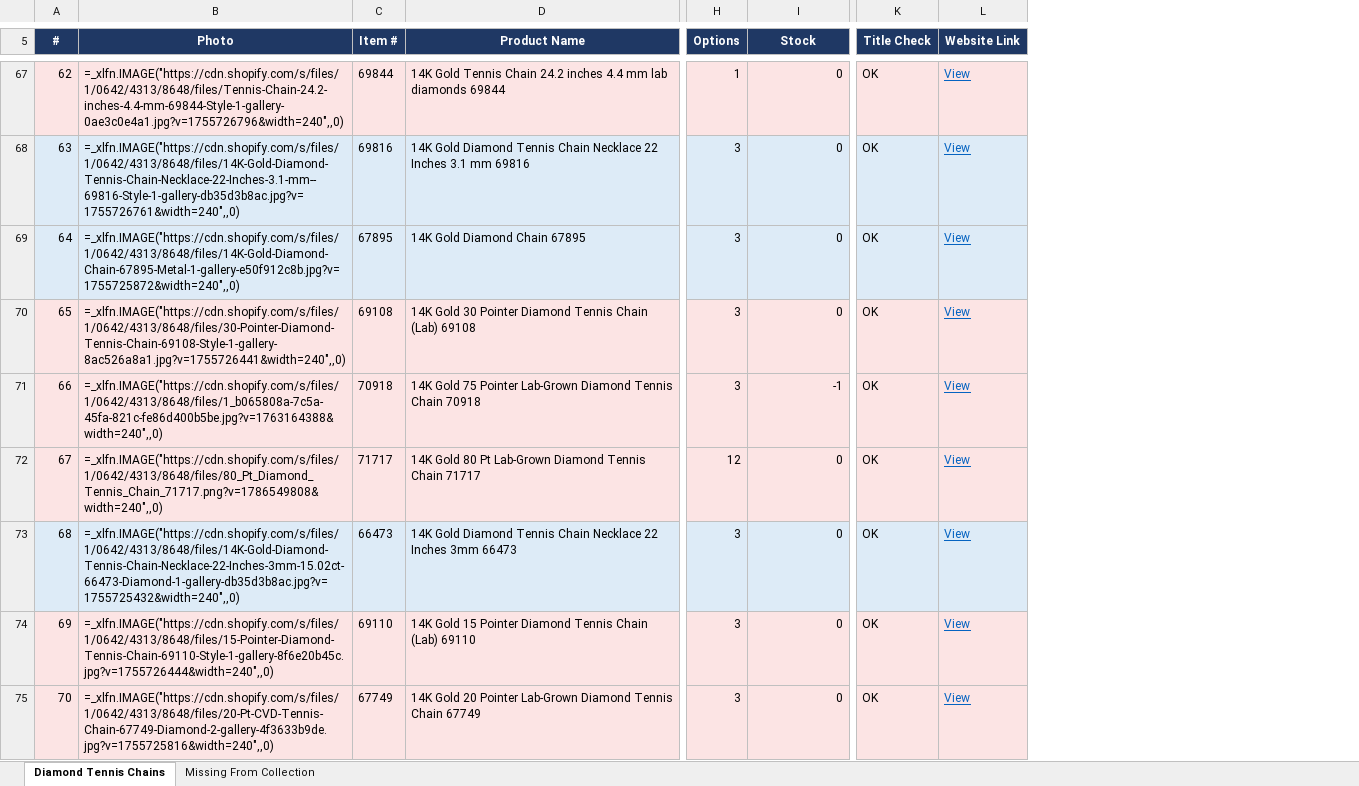
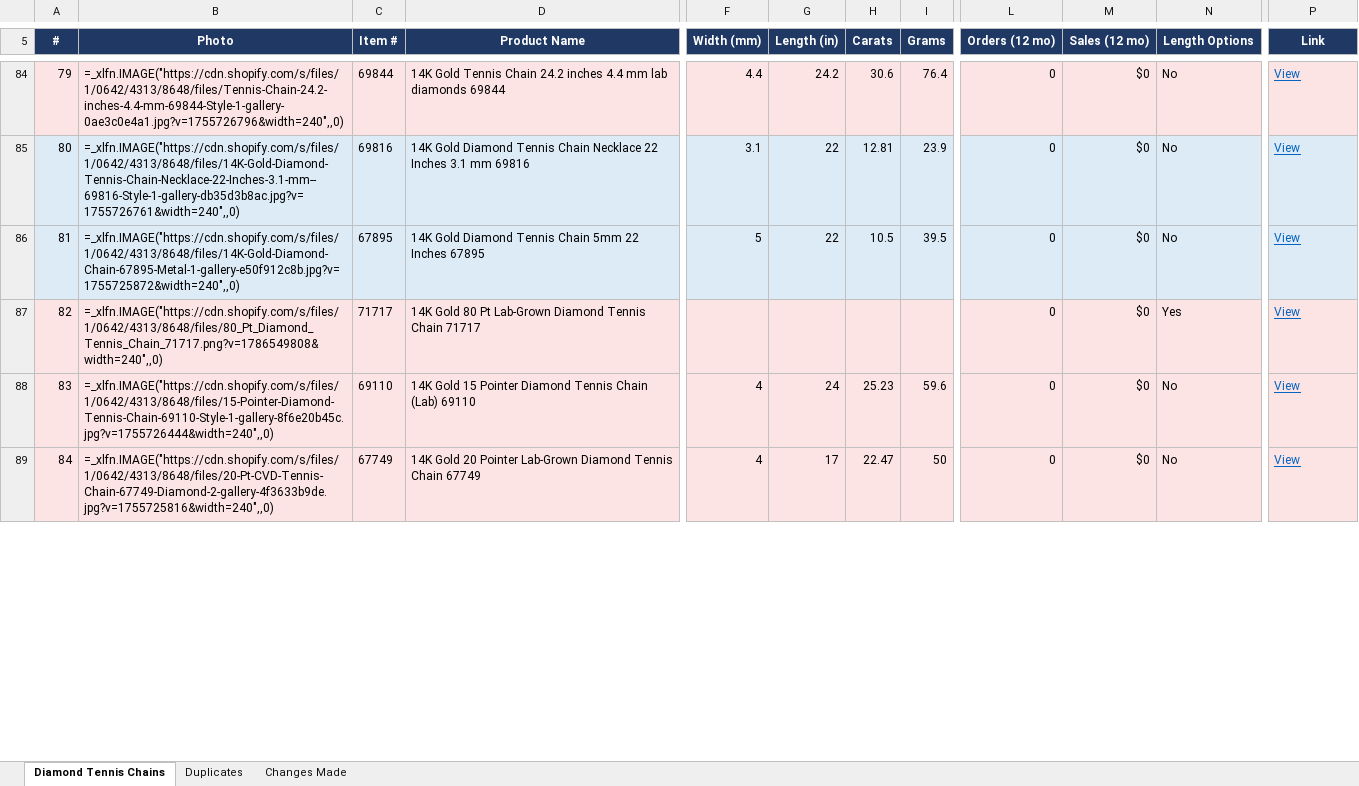
Before and after one commit to ahmed0518/Ahmed, an Excel workbook: Diamond_Tennis_Chains.xlsx, sheet Diamond Tennis Chains, drawn as a sheet; only a part is shown, gaps mark what is left out; values as stored, in another font and other column widths than the file's, no borders; formulas without a stored value are shown as written; removed rows and columns are numbered as before the commit, all else as after; rows hold the shown columns only; the diff covers the shown part only; the diff names each change by its address in the sheet, - before the commit and + after, or states it on an @@ line.

```diff
--- a/Diamond_Tennis_Chains.xlsx (sheet Diamond Tennis Chains)
+++ b/Diamond_Tennis_Chains.xlsx (sheet Diamond Tennis Chains)
-sheet tab: Missing From Collection
+sheet tab: Duplicates
+sheet tab: Changes Made
+column F (Width (mm)), rows 84-89: 4.4 | 3.1 | 5 |  | 4 | 4
+column G (Length (in)), rows 84-89: 24.2 | 22 | 22 |  | 24 | 17
+column H (Carats), rows 84-89: 30.6 | 12.81 | 10.5 |  | 25.23 | 22.47
+column I (Grams), rows 84-89: 76.4 | 23.9 | 39.5 |  | 59.6 | 50
-column H (Options), rows 67-69: 1 | 3 | 3; row 72: 12; rows 74-75: 3 | 3
+column M (Sales (12 mo)), rows 84-89: all $0
+column N (Length Options), rows 84-89: No | No | No | Yes | No | No
-column K (Title Check), rows 67-69: all OK; row 72: OK; rows 74-75: OK | OK
@@ column A (#) renumbered between rows 1 and 116 @@
-L5: Stock
+L5: Orders (12 mo)
-P5: Website Link
+P5: Link
-D86 (Product Name): 14K Gold Diamond Chain 67895
+D86 (Product Name): 14K Gold Diamond Tennis Chain 5mm 22 Inches 67895
-row 70: 65 | =_xlfn.IMAGE("https://cdn.shopify.com/s/files/1/0642/4313/8648/files/30-Pointer-Diamond-Tennis-Chain-69108-Style-1-gallery-8ac526a8a1.jpg?v=1755726441&width=240",,0) | 69108 | 14K Gold 30 Pointer Diamond Tennis Chain (Lab) 69108 | 3 | 0 | OK | View
-row 71: 66 | =_xlfn.IMAGE("https://cdn.shopify.com/s/files/1/0642/4313/8648/files/1_b065808a-7c5a-45fa-821c-fe86d400b5be.jpg?v=1763164388&width=240",,0) | 70918 | 14K Gold 75 Pointer Lab-Grown Diamond Tennis Chain 70918 | 3 | -1 | OK | View
-row 73: 68 | =_xlfn.IMAGE("https://cdn.shopify.com/s/files/1/0642/4313/8648/files/14K-Gold-Diamond-Tennis-Chain-Necklace-22-Inches-3mm-15.02ct-66473-Diamond-1-gallery-db35d3b8ac.jpg?v=1755725432&width=240",,0) | 66473 | 14K Gold Diamond Tennis Chain Necklace 22 Inches 3mm 66473 | 3 | 0 | OK | View
```
Also changed, not shown: 46 added rows, 39 removed rows, 4 moved rows and 28 edited cells elsewhere in this sheet, sheet Duplicates.
